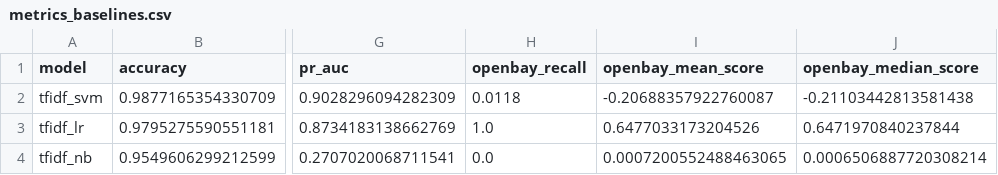
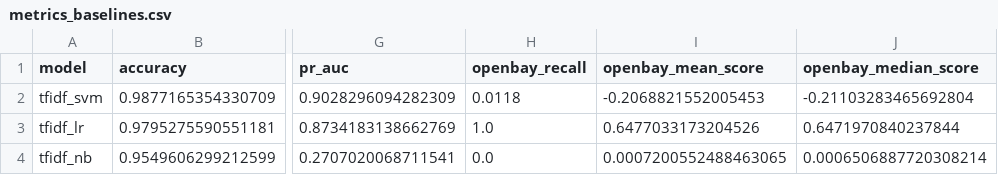
Before and after one commit to hilyas6/Fake_Job_Detection, a CSV file: reports/metrics_baselines.csv, drawn as a sheet; only a part is shown, gaps mark what is left out; the diff names each change by its address in the sheet, - before the commit and + after, or states it on an @@ line.

```diff
--- a/reports/metrics_baselines.csv
+++ b/reports/metrics_baselines.csv
-I2 (openbay_mean_score): -0.20688357922760087
+I2 (openbay_mean_score): -0.2068821552005453
-J2 (openbay_median_score): -0.21103442813581438
+J2 (openbay_median_score): -0.21103283465692804
```
Also changed, not shown: 10 other files.
